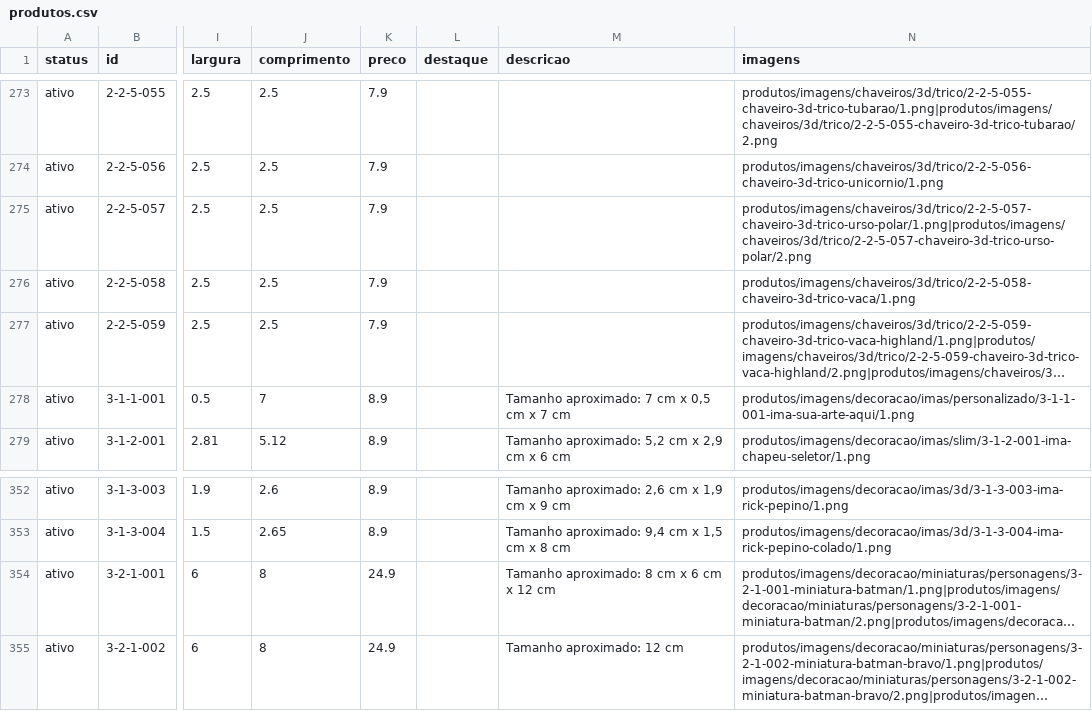
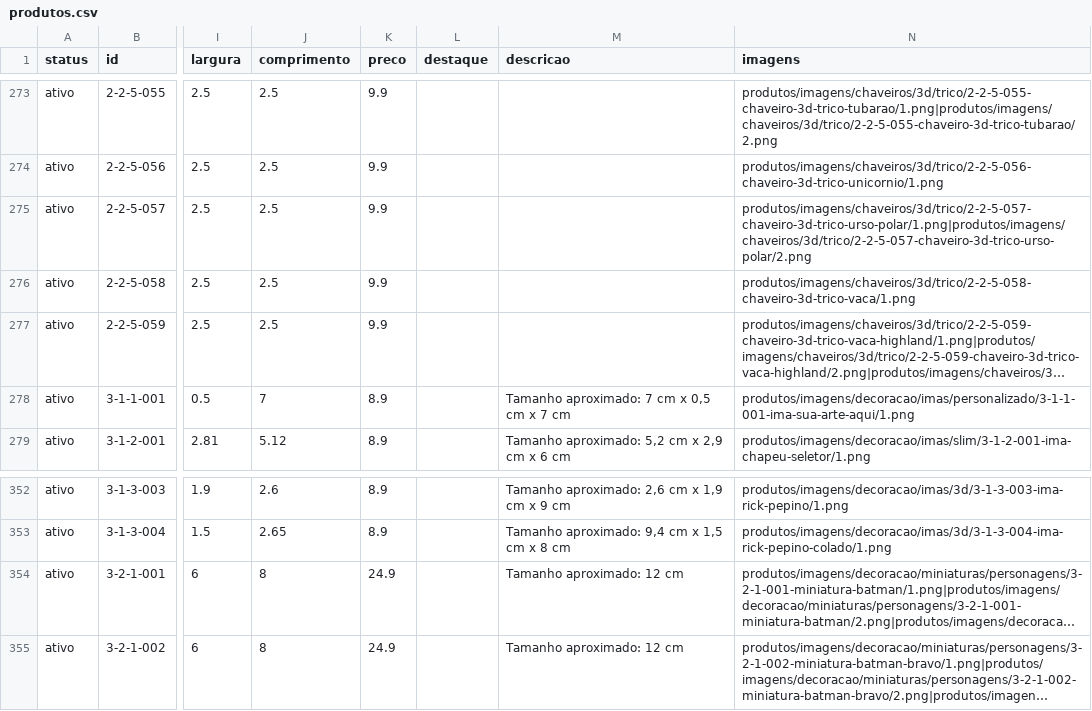
Before and after one commit to jaazielfelipe/additive-hub, a CSV file: frontend/public/produtos/produtos.csv, drawn as a sheet; only a part is shown, gaps mark what is left out; long unchanged cells end in …; the diff covers the shown part only; the diff names each change by its address in the sheet, - before the commit and + after, or states it on an @@ line.

```diff
--- a/frontend/public/produtos/produtos.csv
+++ b/frontend/public/produtos/produtos.csv
-K273:K277 (preco): 7.9
+K273:K277 (preco): 9.9
-M354 (descricao): Tamanho aproximado: 8 cm x 6 cm x 12 cm
+M354 (descricao): Tamanho aproximado: 12 cm
```
Also changed, not shown: 54 edited cells elsewhere in this file.
